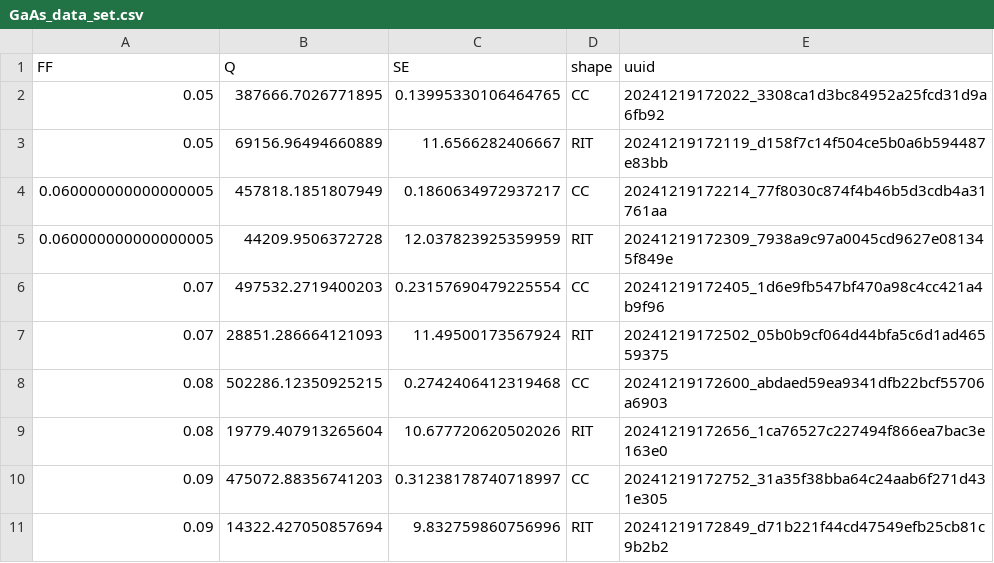
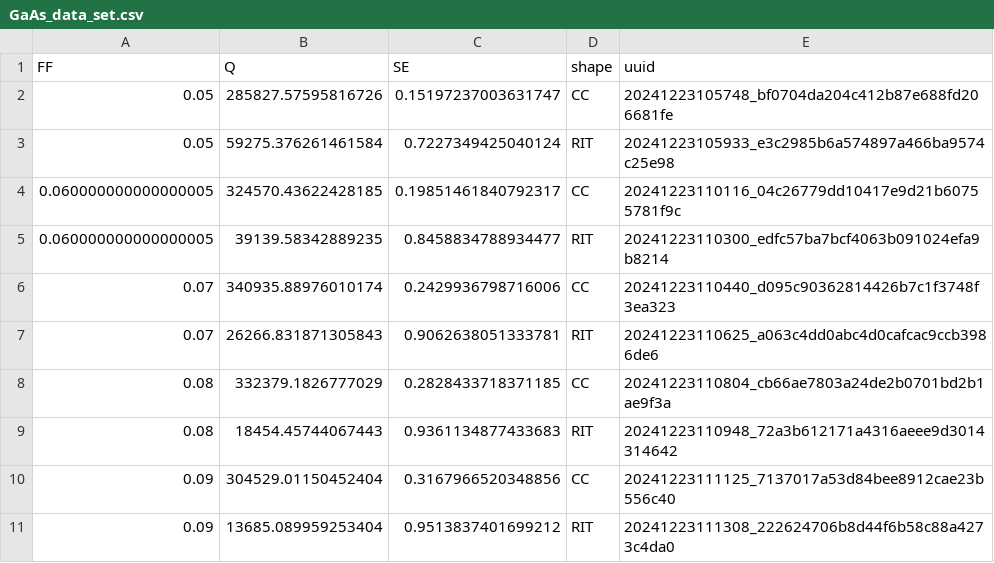
Before and after one commit to maple367/3D-CWT, a CSV file: GaAs_data_set.csv, drawn as a sheet; only a part is shown; the diff covers the shown part only.

Commit message:
modified:   GaAs_data_set.csv 	modified:   GaAs_pcsel.py 	modified:   model/_Model.py

```diff
--- a/GaAs_data_set.csv
+++ b/GaAs_data_set.csv
@@ -1,11 +1,11 @@
 FF,Q,SE,shape,uuid
-0.05,387666.7026771895,0.13995330106464765,CC,20241219172022_3308ca1d3bc84952a25fcd31d9a6fb92
-0.05,69156.96494660889,11.6566282406667,RIT,20241219172119_d158f7c14f504ce5b0a6b594487e83bb
-0.060000000000000005,457818.1851807949,0.1860634972937217,CC,20241219172214_77f8030c874f4b46b5d3cdb4a31761aa
-0.060000000000000005,44209.9506372728,12.037823925359959,RIT,20241219172309_7938a9c97a0045cd9627e081345f849e
-0.07,497532.2719400203,0.23157690479225554,CC,20241219172405_1d6e9fb547bf470a98c4cc421a4b9f96
-0.07,28851.286664121093,11.49500173567924,RIT,20241219172502_05b0b9cf064d44bfa5c6d1ad46559375
-0.08,502286.12350925215,0.2742406412319468,CC,20241219172600_abdaed59ea9341dfb22bcf55706a6903
-0.08,19779.407913265604,10.677720620502026,RIT,20241219172656_1ca76527c227494f866ea7bac3e163e0
-0.09,475072.88356741203,0.31238178740718997,CC,20241219172752_31a35f38bba64c24aab6f271d431e305
-0.09,14322.427050857694,9.832759860756996,RIT,20241219172849_d71b221f44cd47549efb25cb81c9b2b2
+0.05,285827.57595816726,0.15197237003631747,CC,20241223105748_bf0704da204c412b87e688fd206681fe
+0.05,59275.376261461584,0.7227349425040124,RIT,20241223105933_e3c2985b6a574897a466ba9574c25e98
+0.060000000000000005,324570.43622428185,0.19851461840792317,CC,20241223110116_04c26779dd10417e9d21b60755781f9c
+0.060000000000000005,39139.58342889235,0.8458834788934477,RIT,20241223110300_edfc57ba7bcf4063b091024efa9b8214
+0.07,340935.88976010174,0.2429936798716006,CC,20241223110440_d095c90362814426b7c1f3748f3ea323
+0.07,26266.831871305843,0.9062638051333781,RIT,20241223110625_a063c4dd0abc4d0cafcac9ccb3986de6
+0.08,332379.1826777029,0.2828433718371185,CC,20241223110804_cb66ae7803a24de2b0701bd2b1ae9f3a
+0.08,18454.45744067443,0.9361134877433683,RIT,20241223110948_72a3b612171a4316aeee9d3014314642
+0.09,304529.01150452404,0.3167966520348856,CC,20241223111125_7137017a53d84bee8912cae23b556c40
+0.09,13685.089959253404,0.9513837401699212,RIT,20241223111308_222624706b8d44f6b58c88a4273c4da0
```
Also changed, not shown: 96 edited cells elsewhere in this file, 2 other files.
